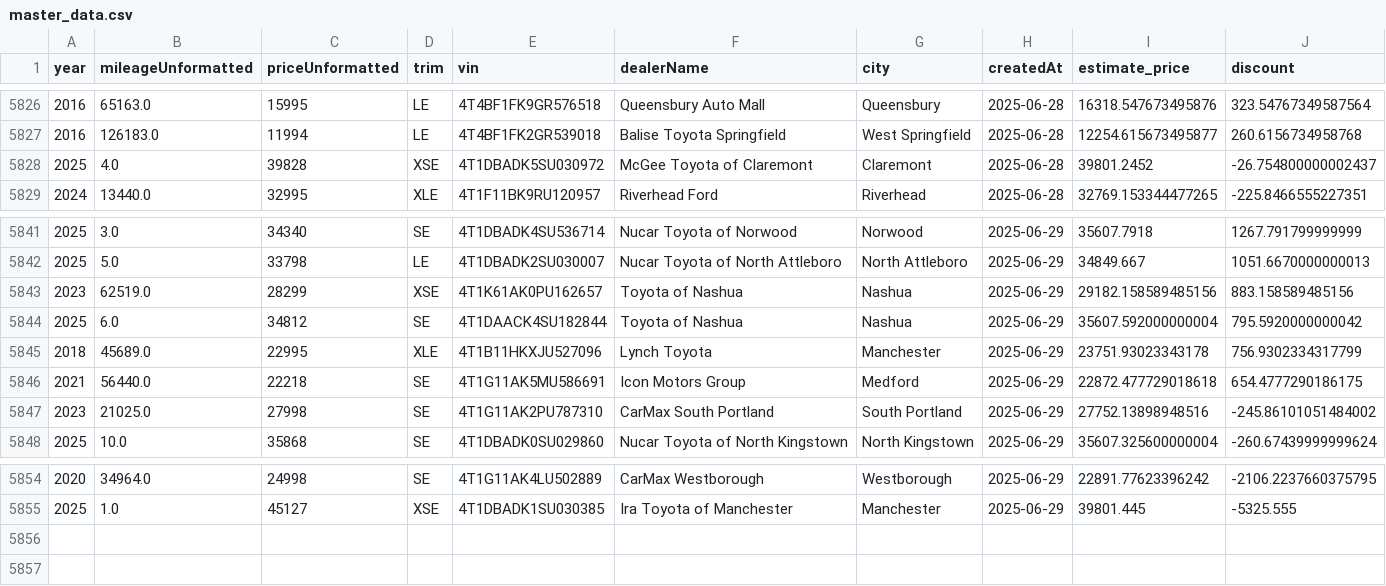
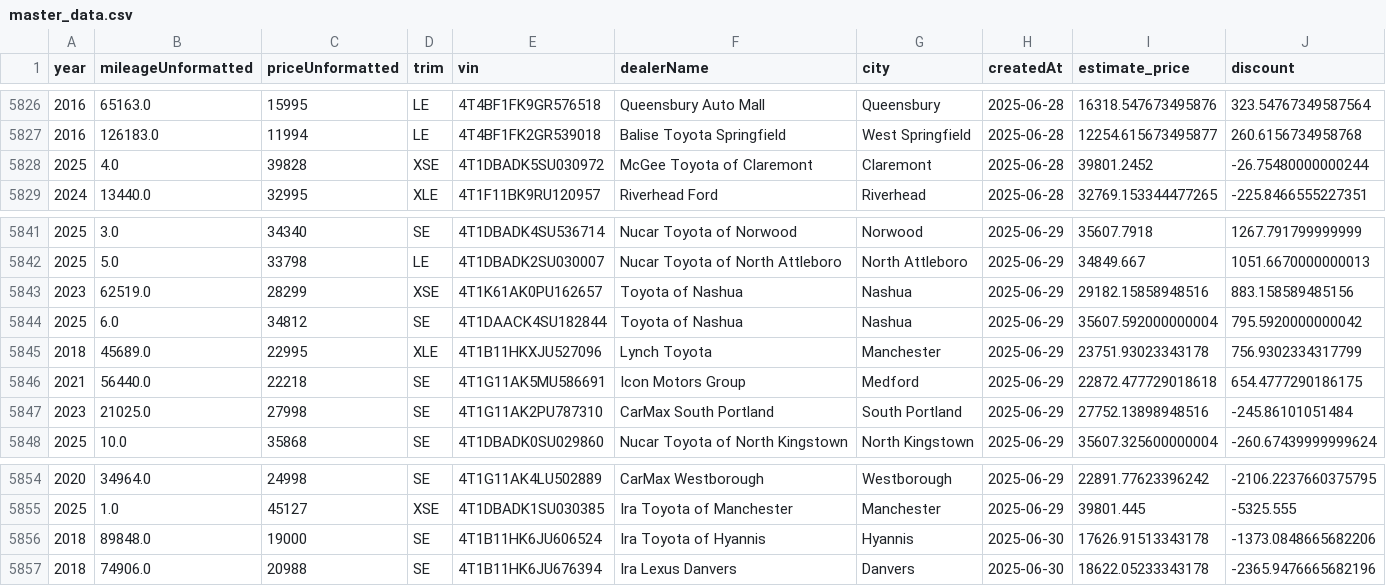
Before and after one commit to MMel099/UsedCarPricer, a CSV file: data/master_data.csv, drawn as a sheet; only a part is shown, gaps mark what is left out.

```diff
--- a/data/master_data.csv
+++ b/data/master_data.csv
@@ -5827,3 +5827,3 @@ year,mileageUnformatted,priceUnformatted,trim,vin,dealerName,city,createdAt,esti
 2016,126183.0,11994,LE,4T4BF1FK2GR539018,Balise Toyota Springfield,West Springfield,2025-06-28,12254.615673495877,260.6156734958768
-2025,4.0,39828,XSE,4T1DBADK5SU030972,McGee Toyota of Claremont,Claremont,2025-06-28,39801.2452,-26.754800000002437
+2025,4.0,39828,XSE,4T1DBADK5SU030972,McGee Toyota of Claremont,Claremont,2025-06-28,39801.2452,-26.75480000000244
 2024,13440.0,32995,XLE,4T1F11BK9RU120957,Riverhead Ford,Riverhead,2025-06-28,32769.153344477265,-225.8466555227351
@@ -5842,3 +5842,3 @@ year,mileageUnformatted,priceUnformatted,trim,vin,dealerName,city,createdAt,esti
 2025,5.0,33798,LE,4T1DBADK2SU030007,Nucar Toyota of North Attleboro,North Attleboro,2025-06-29,34849.667,1051.6670000000013
-2023,62519.0,28299,XSE,4T1K61AK0PU162657,Toyota of Nashua,Nashua,2025-06-29,29182.158589485156,883.158589485156
+2023,62519.0,28299,XSE,4T1K61AK0PU162657,Toyota of Nashua,Nashua,2025-06-29,29182.15858948516,883.158589485156
 2025,6.0,34812,SE,4T1DAACK4SU182844,Toyota of Nashua,Nashua,2025-06-29,35607.592000000004,795.5920000000042
@@ -5846,3 +5846,3 @@ year,mileageUnformatted,priceUnformatted,trim,vin,dealerName,city,createdAt,esti
 2021,56440.0,22218,SE,4T1G11AK5MU586691,Icon Motors Group,Medford,2025-06-29,22872.477729018618,654.4777290186175
-2023,21025.0,27998,SE,4T1G11AK2PU787310,CarMax South Portland,South Portland,2025-06-29,27752.13898948516,-245.86101051484002
+2023,21025.0,27998,SE,4T1G11AK2PU787310,CarMax South Portland,South Portland,2025-06-29,27752.13898948516,-245.86101051484
 2025,10.0,35868,SE,4T1DBADK0SU029860,Nucar Toyota of North Kingstown,North Kingstown,2025-06-29,35607.325600000004,-260.67439999999624
@@ -5855 +5855,3 @@ year,mileageUnformatted,priceUnformatted,trim,vin,dealerName,city,createdAt,esti
 2025,1.0,45127,XSE,4T1DBADK1SU030385,Ira Toyota of Manchester,Manchester,2025-06-29,39801.445,-5325.555
+2018,89848.0,19000,SE,4T1B11HK6JU606524,Ira Toyota of Hyannis,Hyannis,2025-06-30,17626.91513343178,-1373.0848665682206
+2018,74906.0,20988,SE,4T1B11HK6JU676394,Ira Lexus Danvers,Danvers,2025-06-30,18622.05233343178,-2365.9476665682196
```
Also changed, not shown: data/daily_stats.csv, data/newest_data.csv, 3 other files.
